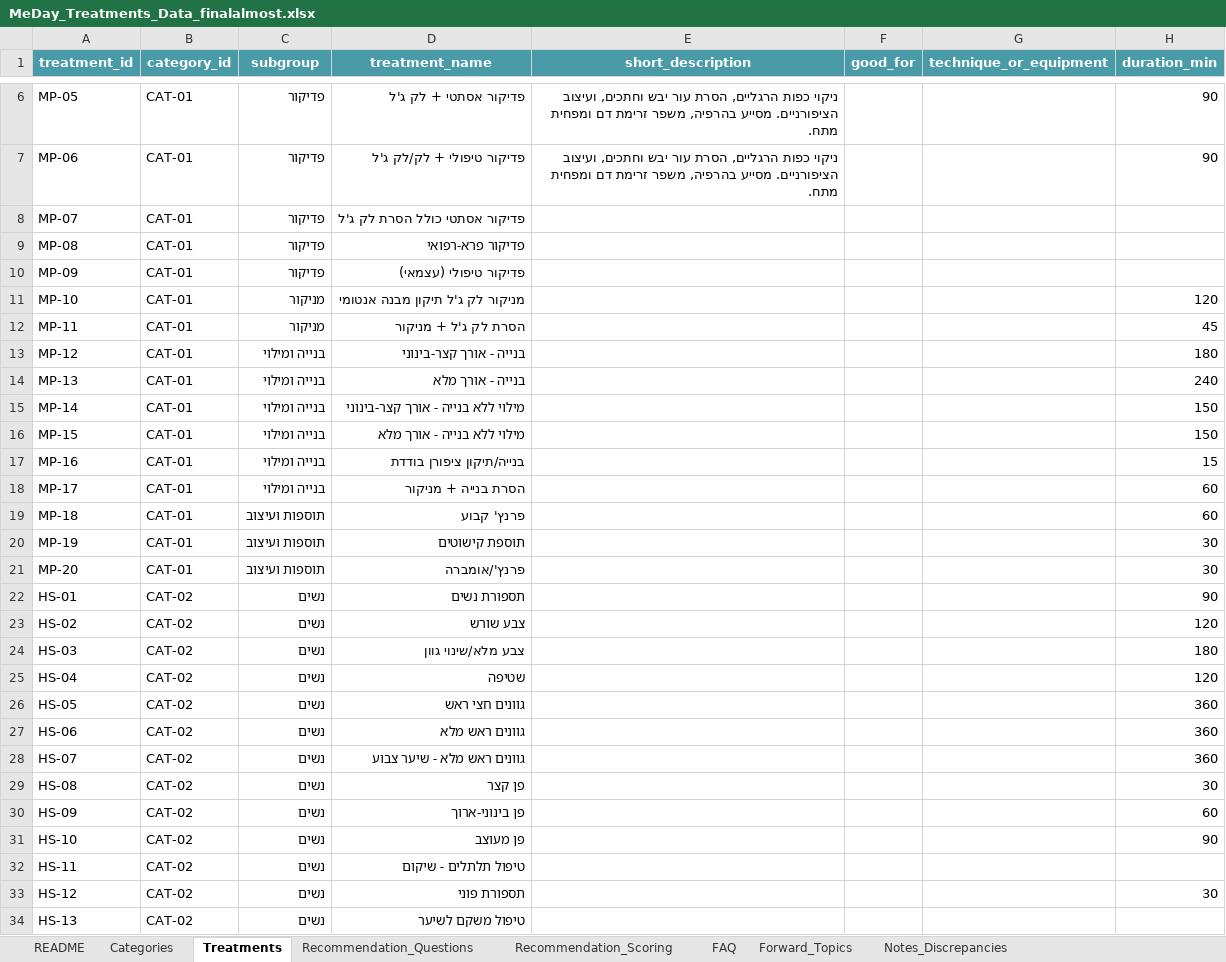
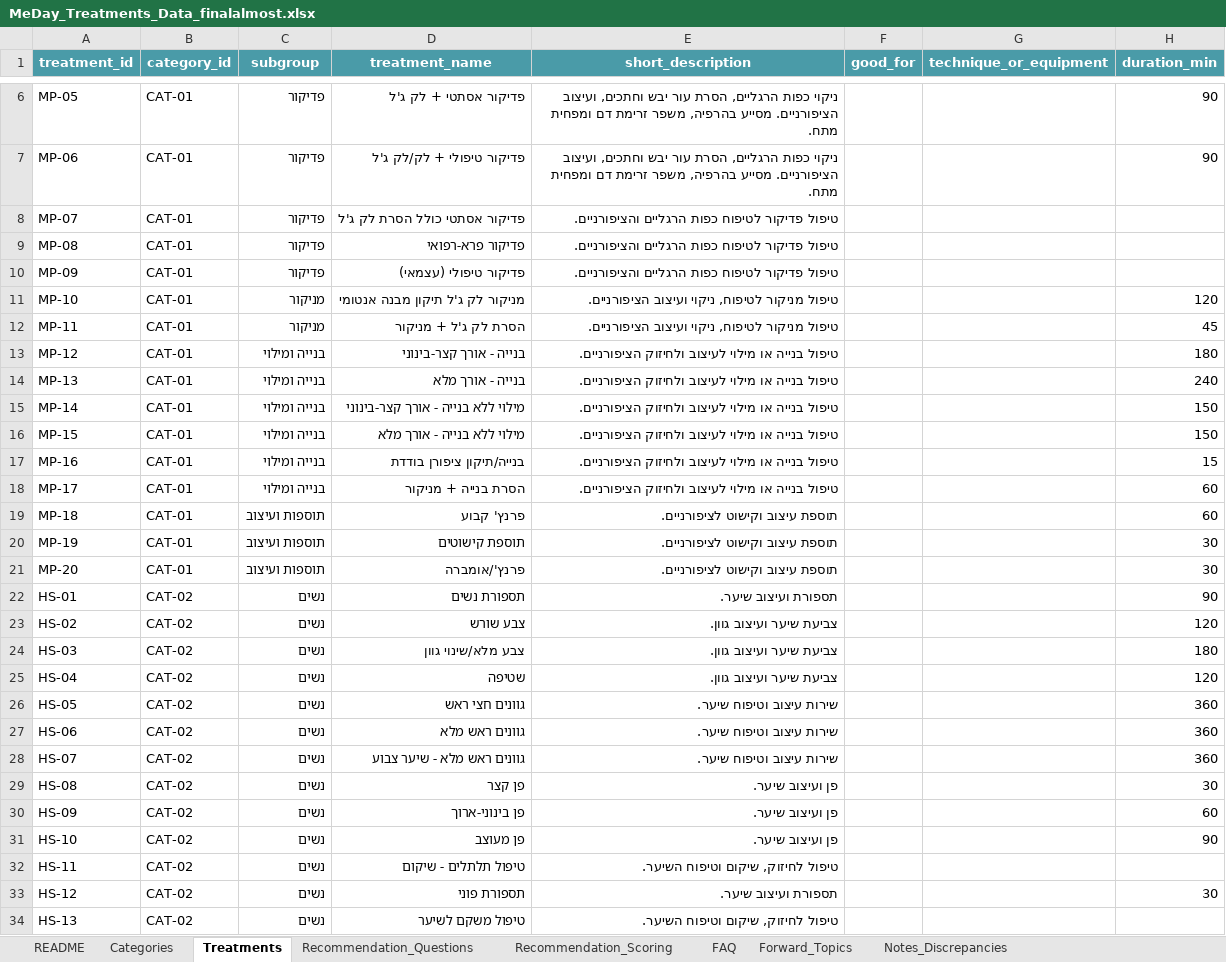
Before and after one commit to olahassan123/final-final, an Excel workbook: backend/MeDay_Treatments_Data_finalalmost.xlsx, sheet Treatments, drawn as a sheet; only a part is shown, gaps mark what is left out; values as stored, in another font and other column widths than the file's, no borders; the diff covers the shown part only; the diff names each change by its address in the sheet, - before the commit and + after, or states it on an @@ line.

```diff
--- a/backend/MeDay_Treatments_Data_finalalmost.xlsx (sheet Treatments)
+++ b/backend/MeDay_Treatments_Data_finalalmost.xlsx (sheet Treatments)
-E8:E10 (short_description): (empty)
+E8:E10 (short_description): טיפול פדיקור לטיפוח כפות הרגליים והציפורניים.
-E11:E12 (short_description): (empty)
+E11:E12 (short_description): טיפול מניקור לטיפוח, ניקוי ועיצוב הציפורניים.
-E13:E18 (short_description): (empty)
+E13:E18 (short_description): טיפול בנייה או מילוי לעיצוב ולחיזוק הציפורניים.
-E19:E21 (short_description): (empty)
+E19:E21 (short_description): תוספת עיצוב וקישוט לציפורניים.
-E22 (short_description): (empty)
+E22 (short_description): תספורת ועיצוב שיער.
-E23:E25 (short_description): (empty)
+E23:E25 (short_description): צביעת שיער ועיצוב גוון.
-E26:E28 (short_description): (empty)
+E26:E28 (short_description): שירות עיצוב וטיפוח שיער.
-E29:E31 (short_description): (empty)
+E29:E31 (short_description): פן ועיצוב שיער.
-E32 (short_description): (empty)
+E32 (short_description): טיפול לחיזוק, שיקום וטיפוח השיער.
-E33 (short_description): (empty)
+E33 (short_description): תספורת ועיצוב שיער.
-E34 (short_description): (empty)
+E34 (short_description): טיפול לחיזוק, שיקום וטיפוח השיער.
```
Also changed, not shown: 59 edited cells elsewhere in this sheet, sheet Categories, 6 other files.
